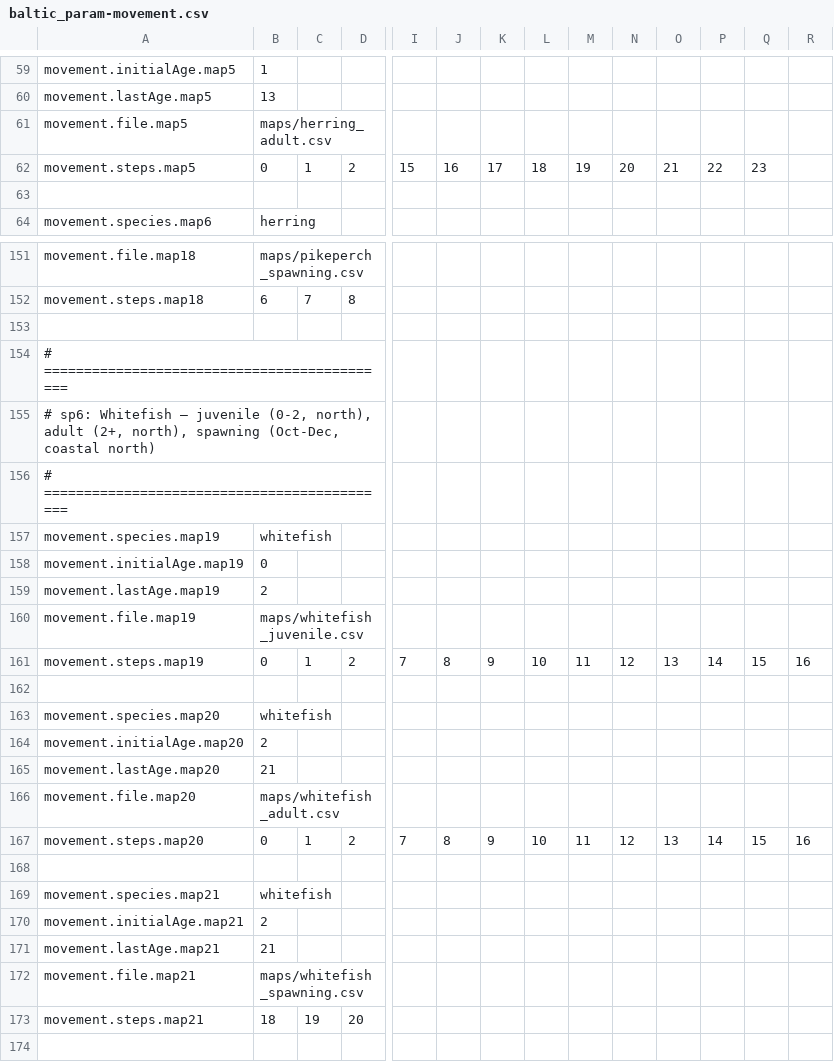
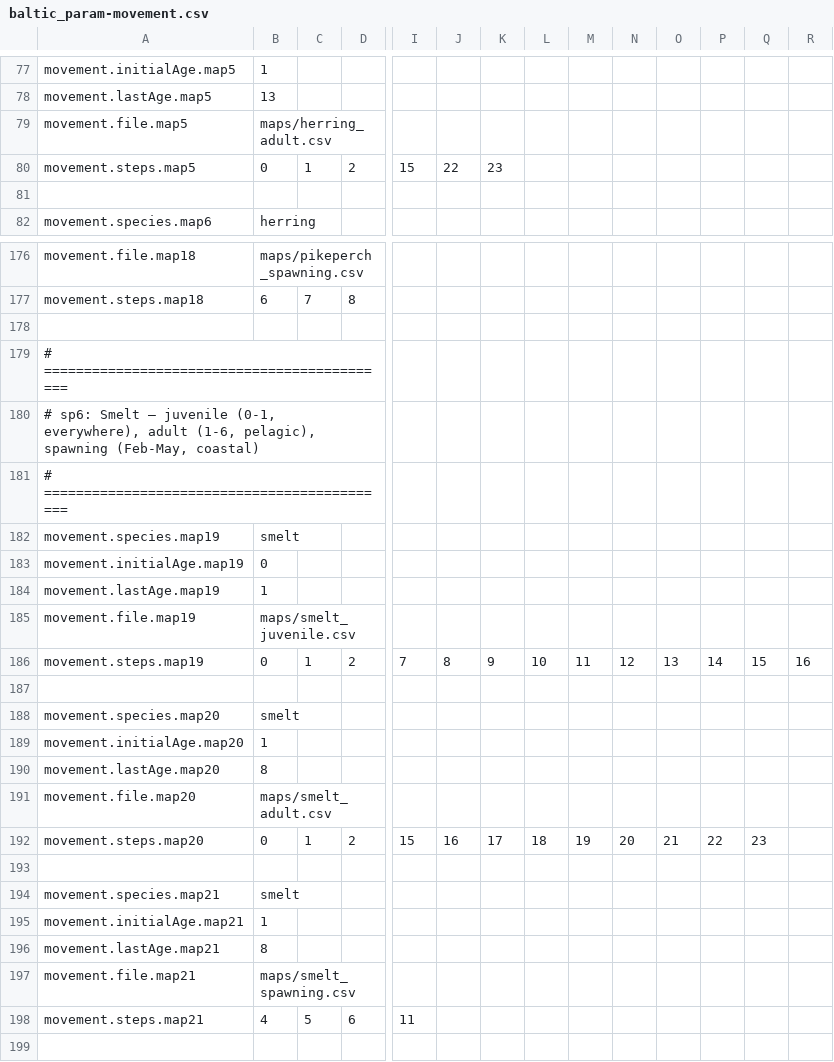
Before and after one commit to razinkele/osmopy, a CSV file: data/baltic/baltic_param-movement.csv, drawn as a sheet; only a part is shown, gaps mark what is left out; removed rows and columns are numbered as before the commit, all else as after; rows hold the shown columns only; the diff covers the shown part only; the diff names each change by its address in the sheet, - before the commit and + after, or states it on an @@ line.

Commit message:
data(baltic): grid-mask rebuild + ICES validation + whitefish→smelt swap
Three layered in-place migrations (2026-04-16 through 2026-04-17),
committed together because their file-scopes overlap and splitting
into separate commits would require hunk-level reconstruction from
.bak backups — not worth the risk.

Layer 1 — grid mask rebuild (`scripts/rebuild_baltic_mask.py`):
  Shrink the Baltic mask from 912 → 612 ocean cells. Removed 300
  over-mirrored Bothnian Bay/Kattegat cells that carried zero biomass
  but land-like geometry. LTL biomass NetCDF and all species maps are
  re-aligned so land cells become -99 rather than 0. `relabel_baltic_grid_nc.py`
  performs the matching NetCDF attribute touch-up.

Layer 2 — ICES validation (`scripts/apply_ices_validation_fixes.py`,
  `scripts/validate_baltic_vs_ices.py`):
  ICES-advice-aligned tweaks to `baltic_param-additional-mortality.csv`
  (cod seal predation 0.05→0.20, coastal cormorant 0.02→0.05), predation
  accessibility (herring benthos 0→0.15, sprat phyto 0.5/0.6→0.2), and
  added `herring_spawning_autumn.csv` for the autumn-spawning management
  unit (`her.27.20-24`).

Layer 3 — whitefish → smelt (`scripts/swap_whitefish_to_smelt.py`):
  sp6 replaced. Smelt (Osmerus eperlanus) is more ecologically
  representative of Baltic forage fish dynamics (Gulf of Bothnia/Finland).
  Parameters reset per BITS CPUE 2021-2023 (Linf≈25cm) + FishBase
  (K=0.25-0.45). Whitefish maps deleted, smelt maps added, biomass
  target + fishing rate + catchability/discards reassigned.

Renames (git detects whitefish_*.csv → smelt_*.csv maps despite
content change because the new smelt distribution was seeded from the
old whitefish distribution).

All 2432 tests pass on this tree; Baltic 1-year smoke OK.

```diff
--- a/data/baltic/baltic_param-movement.csv
+++ b/data/baltic/baltic_param-movement.csv
-J80: 16
+J80: 22
-K80: 17
+K80: 23
-L80: 18
+L80: (empty)
-M80: 19
+M80: (empty)
-N80: 20
+N80: (empty)
-O80: 21
+O80: (empty)
-P80: 22
+P80: (empty)
-Q80: 23
+Q80: (empty)
-A180: # sp6: Whitefish — juvenile (0-2, north), adult (2+, north), spawning (Oct-Dec, coastal north)
+A180: # sp6: Smelt — juvenile (0-1, everywhere), adult (1-6, pelagic), spawning (Feb-May, coastal)
-B182: whitefish
+B182: smelt
-B184: 2
+B184: 1
-B185: maps/whitefish_juvenile.csv
+B185: maps/smelt_juvenile.csv
-B188: whitefish
+B188: smelt
-B189: 2
+B189: 1
-B190: 21
+B190: 8
-B191: maps/whitefish_adult.csv
+B191: maps/smelt_adult.csv
-row 167: movement.steps.map20 | 0 | 1 | 2 | 7 | 8 | 9 | 10 | 11 | 12 | 13 | 14 | 15 | 16
+row 192: movement.steps.map20 | 0 | 1 | 2 | 15 | 16 | 17 | 18 | 19 | 20 | 21 | 22 | 23
-B194: whitefish
+B194: smelt
-B195: 2
+B195: 1
-B196: 21
+B196: 8
-B197: maps/whitefish_spawning.csv
+B197: maps/smelt_spawning.csv
-row 173: movement.steps.map21 | 18 | 19 | 20
+row 198: movement.steps.map21 | 4 | 5 | 6 | 11
```
Also changed, not shown: 25 added rows and 1 edited cell elsewhere in this file, data/baltic/baltic_param-additional-mortality.csv, data/baltic/baltic_param-fishing.csv, 23 other files.
